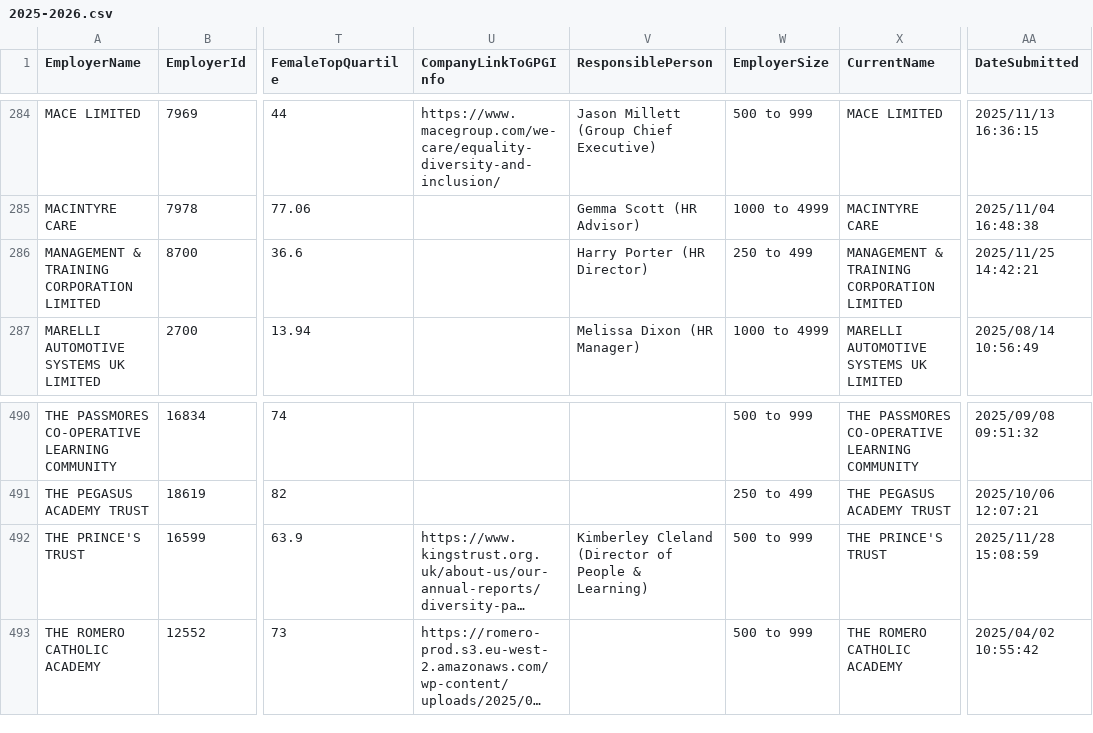
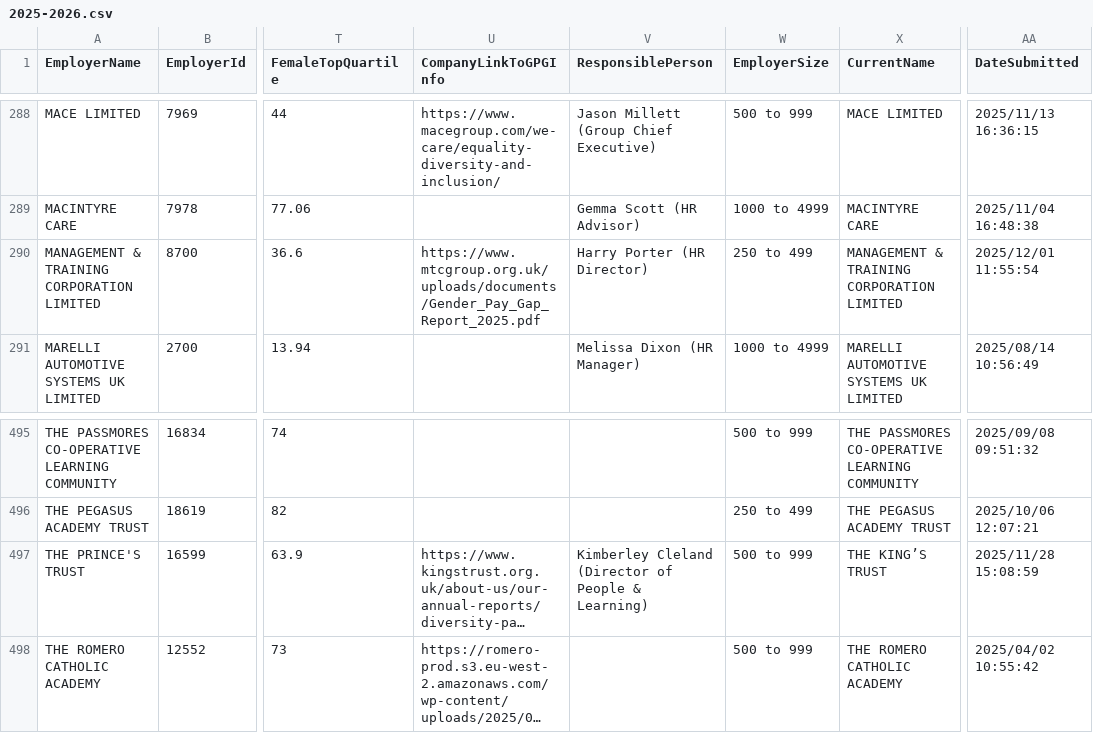
Before and after one commit to brightnetwork/uk-gender-pay-gap, a CSV file: 2025-2026.csv, drawn as a sheet; only a part is shown, gaps mark what is left out; long unchanged cells end in …; addresses are those after the commit; the diff covers the shown part only; the diff names each change by its address in the sheet, - before the commit and + after, or states it on an @@ line.

```diff
--- a/2025-2026.csv
+++ b/2025-2026.csv
-U290 (CompanyLinkToGPGInfo): (empty)
+U290 (CompanyLinkToGPGInfo): https://www.mtcgroup.org.uk/uploads/documents/Gender_Pay_Gap_Report_2025.pdf
-AA290 (DateSubmitted): 2025/11/25 14:42:21
+AA290 (DateSubmitted): 2025/12/01 11:55:54
-X497 (CurrentName): THE PRINCE'S TRUST
+X497 (CurrentName): THE KING’S TRUST
```
Also changed, not shown: 5 added rows elsewhere in this file.
